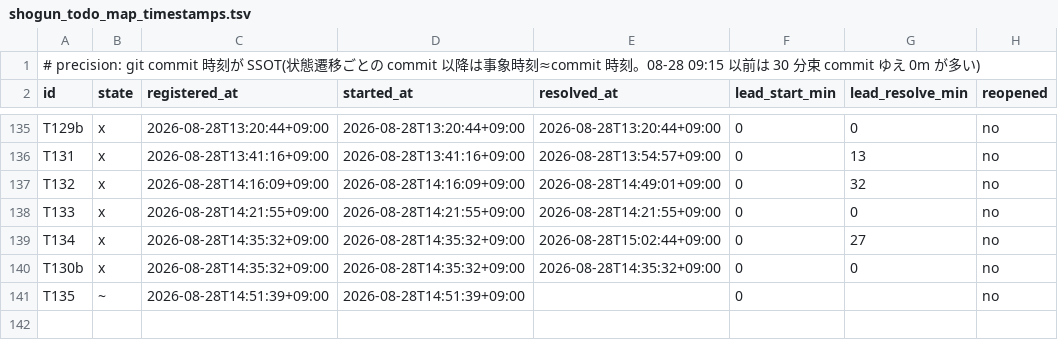
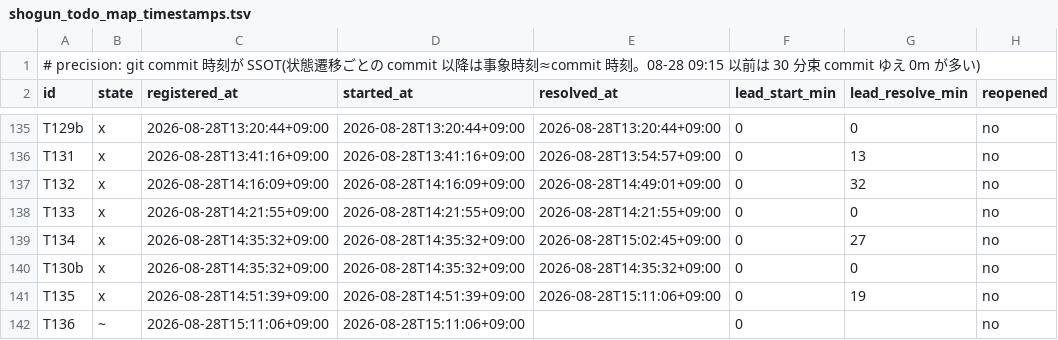
Before and after one commit to simokitafresh/multi-agent-shogun, a TSV file: queue/shogun_todo_map_timestamps.tsv, drawn as a sheet; only a part is shown, gaps mark what is left out.

```diff
--- a/queue/shogun_todo_map_timestamps.tsv
+++ b/queue/shogun_todo_map_timestamps.tsv
@@ -138,4 +138,5 @@ T132	x	2026-08-28T14:16:09+09:00	2026-08-28T14:16:09+09:00	2026-08-28T14:49:01+0
 T133	x	2026-08-28T14:21:55+09:00	2026-08-28T14:21:55+09:00	2026-08-28T14:21:55+09:00	0	0	no
-T134	x	2026-08-28T14:35:32+09:00	2026-08-28T14:35:32+09:00	2026-08-28T15:02:44+09:00	0	27	no
+T134	x	2026-08-28T14:35:32+09:00	2026-08-28T14:35:32+09:00	2026-08-28T15:02:45+09:00	0	27	no
 T130b	x	2026-08-28T14:35:32+09:00	2026-08-28T14:35:32+09:00	2026-08-28T14:35:32+09:00	0	0	no
-T135	~	2026-08-28T14:51:39+09:00	2026-08-28T14:51:39+09:00		0		no
+T135	x	2026-08-28T14:51:39+09:00	2026-08-28T14:51:39+09:00	2026-08-28T15:11:06+09:00	0	19	no
+T136	~	2026-08-28T15:11:06+09:00	2026-08-28T15:11:06+09:00		0		no
```
Also changed, not shown: 1 other file.
